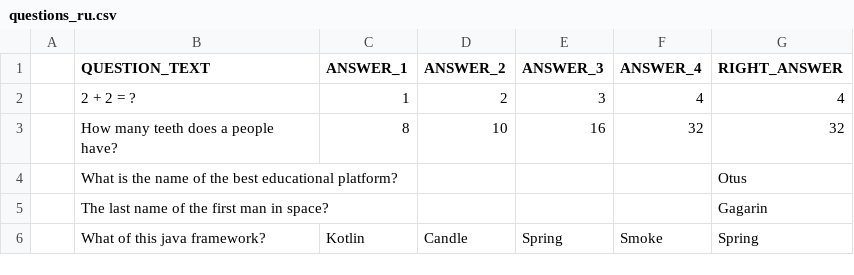
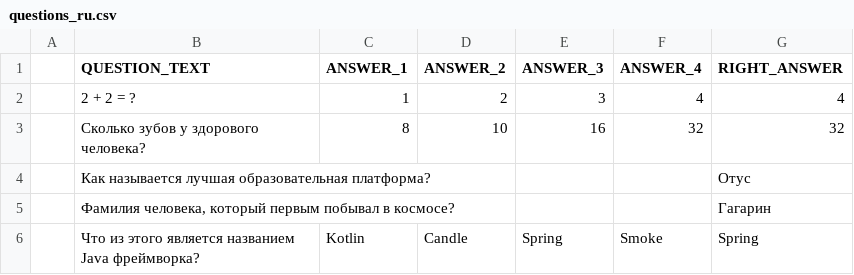
Before and after one commit to MaxKalmykov/OTUS_Spring_HW, a CSV file: spring_hw_3/src/main/resources/questions_ru.csv, drawn as a sheet.

```diff
--- a/spring_hw_3/src/main/resources/questions_ru.csv
+++ b/spring_hw_3/src/main/resources/questions_ru.csv
@@ -2,5 +2,5 @@
 ;2 + 2 = ?;1;2;3;4;4
-;How many teeth does a people have?;8;10;16;32;32
-;What is the name of the best educational platform?;;;;;Otus
-;The last name of the first man in space?;;;;;Gagarin
-;What of this java framework?;Kotlin;Candle;Spring;Smoke;Spring
+;Сколько зубов у здорового человека?;8;10;16;32;32
+;Как называется лучшая образовательная платформа?;;;;;Отус
+;Фамилия человека, который первым побывал в космосе?;;;;;Гагарин
+;Что из этого является названием Java фреймворка?;Kotlin;Candle;Spring;Smoke;Spring
```
Also changed, not shown: 10 other files.
